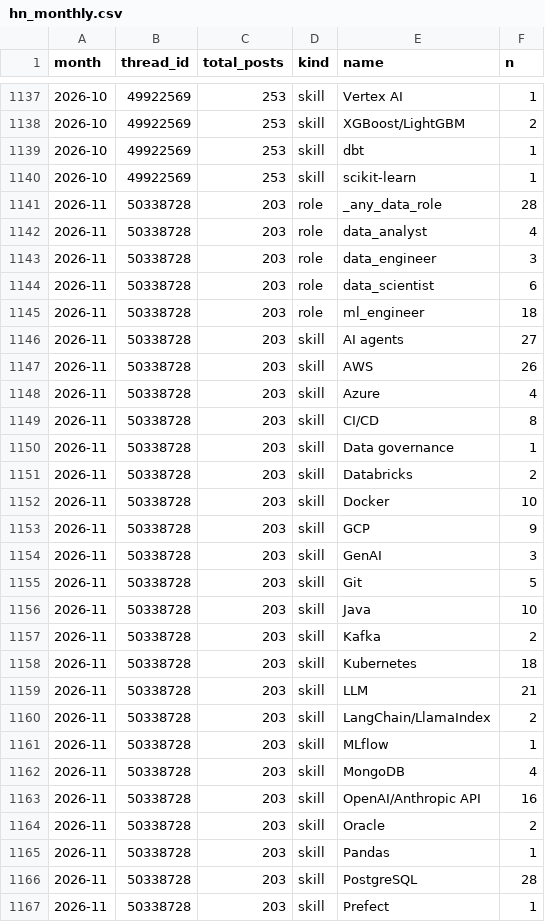
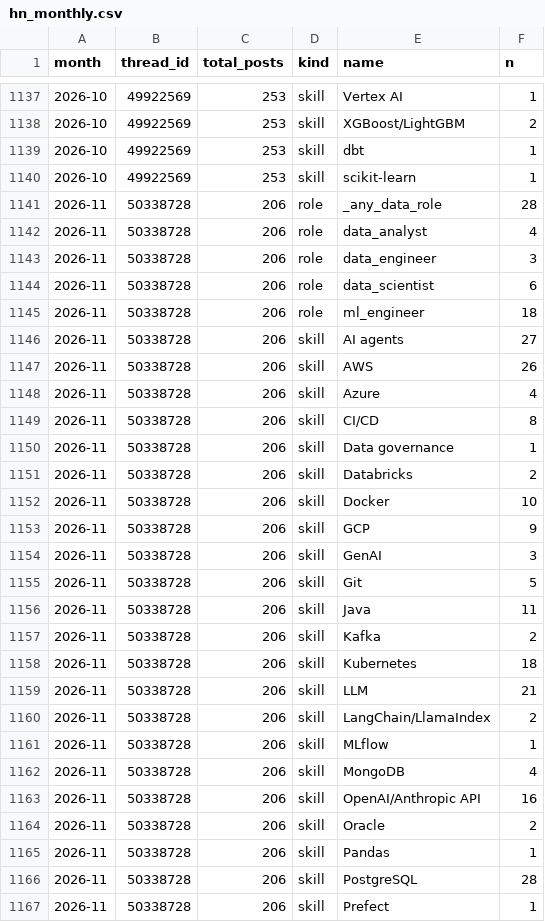
Before and after one commit to Rstuiver97/datamarkt-monitor, a CSV file: data/hn_monthly.csv, drawn as a sheet; only a part is shown, gaps mark what is left out; the diff covers the shown part only.

```diff
--- a/data/hn_monthly.csv
+++ b/data/hn_monthly.csv
@@ -1140,28 +1140,28 @@ month,thread_id,total_posts,kind,name,n
 2026-10,49922569,253,skill,scikit-learn,1
-2026-11,50338728,203,role,_any_data_role,28
-2026-11,50338728,203,role,data_analyst,4
-2026-11,50338728,203,role,data_engineer,3
-2026-11,50338728,203,role,data_scientist,6
-2026-11,50338728,203,role,ml_engineer,18
-2026-11,50338728,203,skill,AI agents,27
-2026-11,50338728,203,skill,AWS,26
-2026-11,50338728,203,skill,Azure,4
-2026-11,50338728,203,skill,CI/CD,8
-2026-11,50338728,203,skill,Data governance,1
-2026-11,50338728,203,skill,Databricks,2
-2026-11,50338728,203,skill,Docker,10
-2026-11,50338728,203,skill,GCP,9
-2026-11,50338728,203,skill,GenAI,3
-2026-11,50338728,203,skill,Git,5
-2026-11,50338728,203,skill,Java,10
-2026-11,50338728,203,skill,Kafka,2
-2026-11,50338728,203,skill,Kubernetes,18
-2026-11,50338728,203,skill,LLM,21
-2026-11,50338728,203,skill,LangChain/LlamaIndex,2
-2026-11,50338728,203,skill,MLflow,1
-2026-11,50338728,203,skill,MongoDB,4
-2026-11,50338728,203,skill,OpenAI/Anthropic API,16
-2026-11,50338728,203,skill,Oracle,2
-2026-11,50338728,203,skill,Pandas,1
-2026-11,50338728,203,skill,PostgreSQL,28
-2026-11,50338728,203,skill,Prefect,1
+2026-11,50338728,206,role,_any_data_role,28
+2026-11,50338728,206,role,data_analyst,4
+2026-11,50338728,206,role,data_engineer,3
+2026-11,50338728,206,role,data_scientist,6
+2026-11,50338728,206,role,ml_engineer,18
+2026-11,50338728,206,skill,AI agents,27
+2026-11,50338728,206,skill,AWS,26
+2026-11,50338728,206,skill,Azure,4
+2026-11,50338728,206,skill,CI/CD,8
+2026-11,50338728,206,skill,Data governance,1
+2026-11,50338728,206,skill,Databricks,2
+2026-11,50338728,206,skill,Docker,10
+2026-11,50338728,206,skill,GCP,9
+2026-11,50338728,206,skill,GenAI,3
+2026-11,50338728,206,skill,Git,5
+2026-11,50338728,206,skill,Java,11
+2026-11,50338728,206,skill,Kafka,2
+2026-11,50338728,206,skill,Kubernetes,18
+2026-11,50338728,206,skill,LLM,21
+2026-11,50338728,206,skill,LangChain/LlamaIndex,2
+2026-11,50338728,206,skill,MLflow,1
+2026-11,50338728,206,skill,MongoDB,4
+2026-11,50338728,206,skill,OpenAI/Anthropic API,16
+2026-11,50338728,206,skill,Oracle,2
+2026-11,50338728,206,skill,Pandas,1
+2026-11,50338728,206,skill,PostgreSQL,28
+2026-11,50338728,206,skill,Prefect,1
```
Also changed, not shown: 14 edited cells elsewhere in this file, data/counts.csv, 1 other file.
